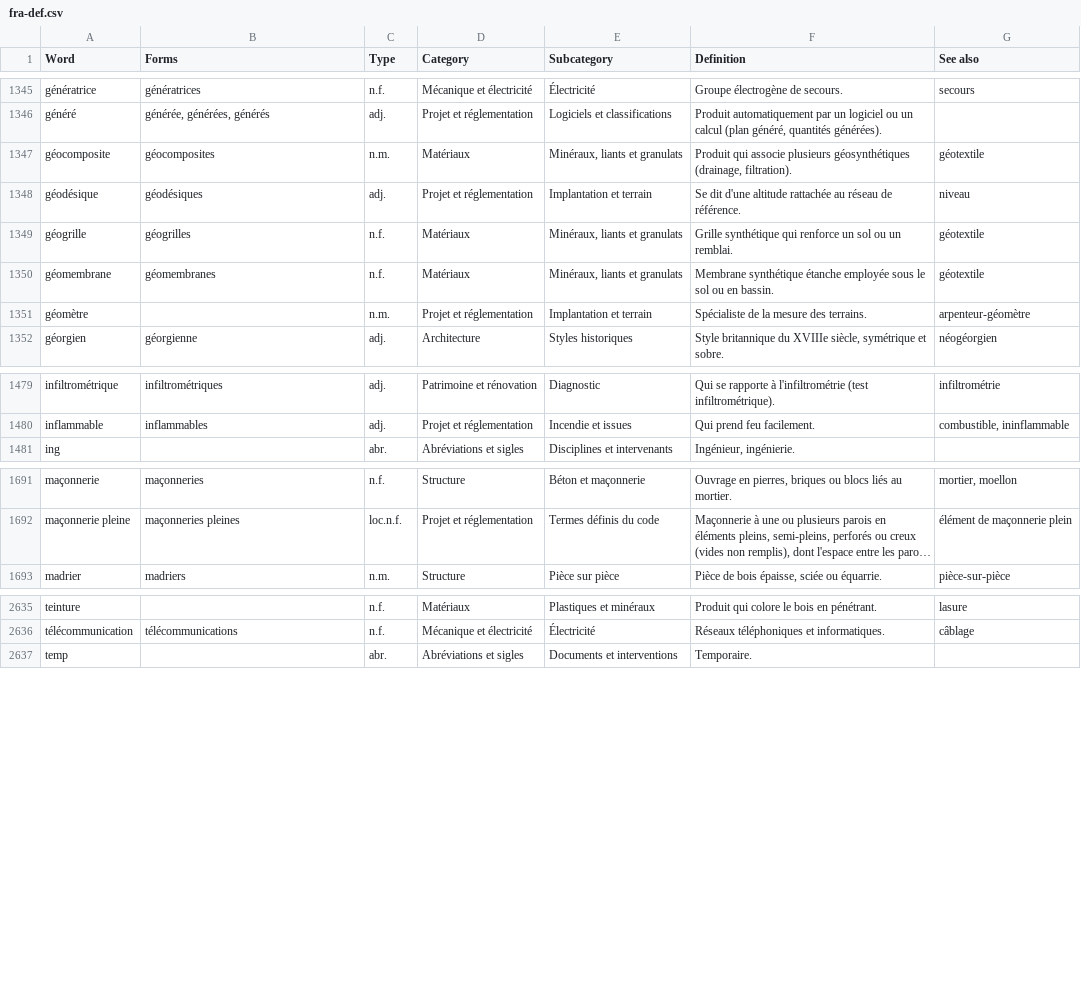
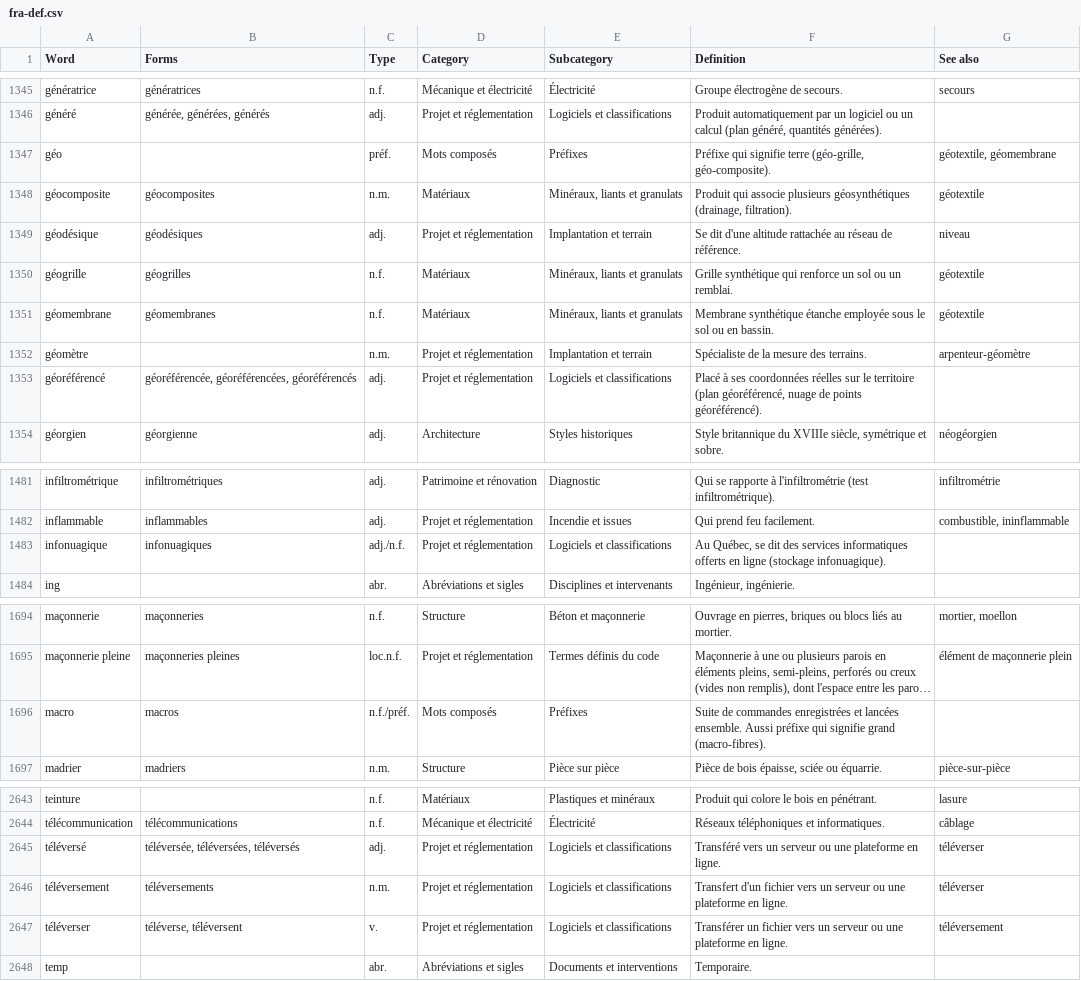
Before and after one commit to samagior/DynALisp.bundle, a CSV file: Contents/Modules/Dynalisp/Res/Dictionaries/fra-def.csv, drawn as a sheet; only a part is shown, gaps mark what is left out; long unchanged cells end in …; the diff covers the shown part only; the diff names each change by its address in the sheet, - before the commit and + after, or states it on an @@ line.

```diff
--- a/Contents/Modules/Dynalisp/Res/Dictionaries/fra-def.csv
+++ b/Contents/Modules/Dynalisp/Res/Dictionaries/fra-def.csv
+row 1347: géo |  | préf. | Mots composés | Préfixes | Préfixe qui signifie terre (géo-grille, géo-composite). | géotextile, géomembrane
+row 1353: géoréférencé | géoréférencée, géoréférencées, géoréférencés | adj. | Projet et réglementation | Logiciels et classifications | Placé à ses coordonnées réelles sur le territoire (plan géoréférencé, nuage de points géoréférencé).
+row 1483: infonuagique | infonuagiques | adj./n.f. | Projet et réglementation | Logiciels et classifications | Au Québec, se dit des services informatiques offerts en ligne (stockage infonuagique).
+row 1696: macro | macros | n.f./préf. | Mots composés | Préfixes | Suite de commandes enregistrées et lancées ensemble. Aussi préfixe qui signifie grand (macro-fibres).
+row 2645: téléversé | téléversée, téléversées, téléversés | adj. | Projet et réglementation | Logiciels et classifications | Transféré vers un serveur ou une plateforme en ligne. | téléverser
+row 2646: téléversement | téléversements | n.m. | Projet et réglementation | Logiciels et classifications | Transfert d'un fichier vers un serveur ou une plateforme en ligne. | téléverser
+row 2647: téléverser | téléverse, téléversent | v. | Projet et réglementation | Logiciels et classifications | Transférer un fichier vers un serveur ou une plateforme en ligne. | téléversement
```
Also changed, not shown: 5 added rows elsewhere in this file, 1 other file.
